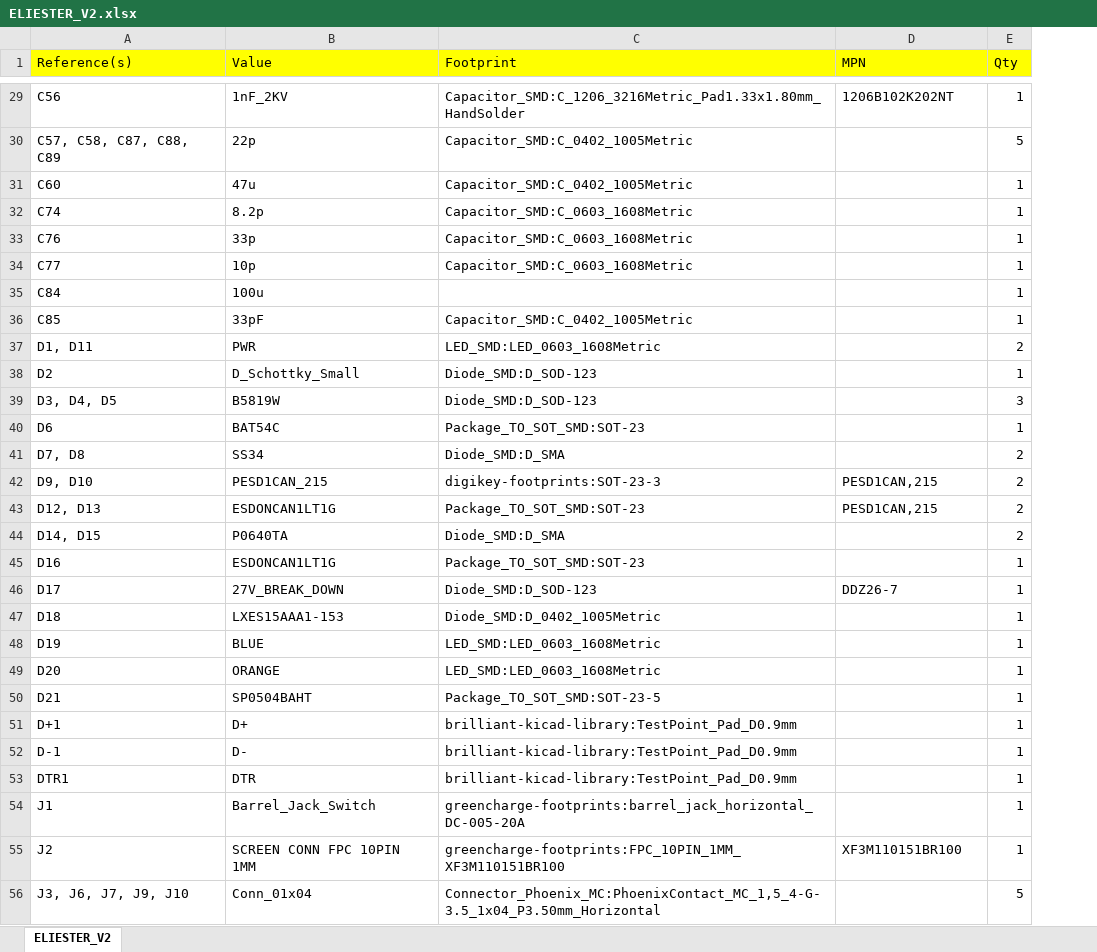
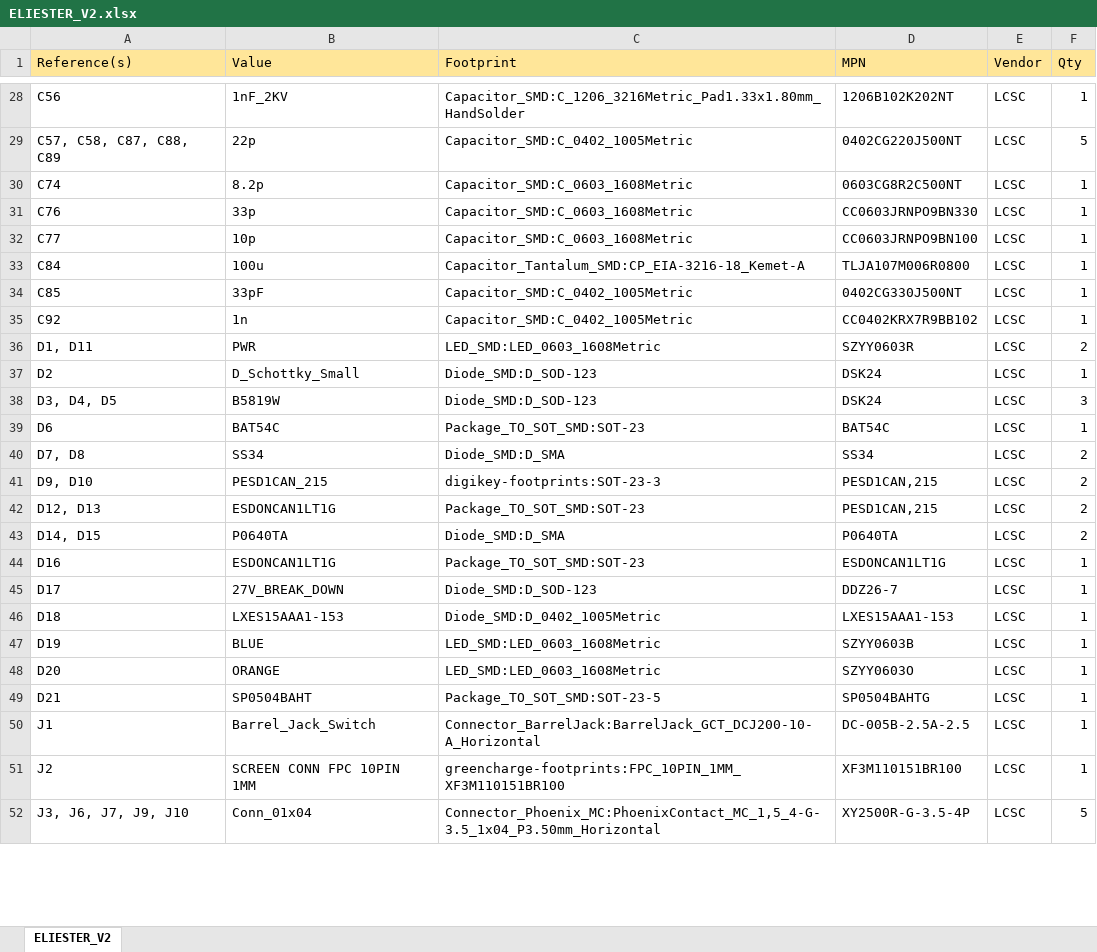
Before and after one commit to R-Mutura/ELISTARS, an Excel workbook: bom/ELIESTER_V2.xlsx, sheet ELIESTER_V2, drawn as a sheet; only a part is shown, gaps mark what is left out; values as stored, in another font and other column widths than the file's, no borders; removed rows and columns are numbered as before the commit, all else as after; the diff covers the shown part only; the diff names each change by its address in the sheet, - before the commit and + after, or states it on an @@ line.

```diff
--- a/bom/ELIESTER_V2.xlsx (sheet ELIESTER_V2)
+++ b/bom/ELIESTER_V2.xlsx (sheet ELIESTER_V2)
+column E (Vendor), rows 28-34: all LCSC; rows 36-52: all LCSC
-A1:D1 fill: #FFFF00
+A1:D1 fill: #FFE699
-F1 fill: #FFFF00
+F1 fill: #FFE699
-D29 (MPN): (empty)
+D29 (MPN): 0402CG220J500NT
-row 31: C60 | 47u | Capacitor_SMD:C_0402_1005Metric |  | 1
-D30 (MPN): (empty)
+D30 (MPN): 0603CG8R2C500NT
-D31 (MPN): (empty)
+D31 (MPN): CC0603JRNPO9BN330
-D32 (MPN): (empty)
+D32 (MPN): CC0603JRNPO9BN100
-C33 (Footprint): (empty)
+C33 (Footprint): Capacitor_Tantalum_SMD:CP_EIA-3216-18_Kemet-A
-D33 (MPN): (empty)
+D33 (MPN): TLJA107M006R0800
-D34 (MPN): (empty)
+D34 (MPN): 0402CG330J500NT
+row 35: C92 | 1n | Capacitor_SMD:C_0402_1005Metric | CC0402KRX7R9BB102 | LCSC | 1
-D36 (MPN): (empty)
+D36 (MPN): SZYY0603R
-D37:D38 (MPN): (empty)
+D37:D38 (MPN): DSK24
-D39 (MPN): (empty)
+D39 (MPN): BAT54C
-D40 (MPN): (empty)
+D40 (MPN): SS34
-D43 (MPN): (empty)
+D43 (MPN): P0640TA
-D44 (MPN): (empty)
+D44 (MPN): ESDONCAN1LT1G
-D46 (MPN): (empty)
+D46 (MPN): LXES15AAA1-153
-D47 (MPN): (empty)
+D47 (MPN): SZYY0603B
-D48 (MPN): (empty)
+D48 (MPN): SZYY0603O
-D49 (MPN): (empty)
+D49 (MPN): SP0504BAHTG
-row 51: D+1 | D+ | brilliant-kicad-library:TestPoint_Pad_D0.9mm |  | 1
-row 52: D-1 | D- | brilliant-kicad-library:TestPoint_Pad_D0.9mm |  | 1
-row 53: DTR1 | DTR | brilliant-kicad-library:TestPoint_Pad_D0.9mm |  | 1
-C50 (Footprint): greencharge-footprints:barrel_jack_horizontal_DC-005-20A
+C50 (Footprint): Connector_BarrelJack:BarrelJack_GCT_DCJ200-10-A_Horizontal
-D50 (MPN): (empty)
+D50 (MPN): DC-005B-2.5A-2.5
-D52 (MPN): (empty)
+D52 (MPN): XY2500R-G-3.5-4P
```
Also changed, not shown: 19 added rows, 17 removed rows and 82 edited cells elsewhere in this sheet, 34 other files.
